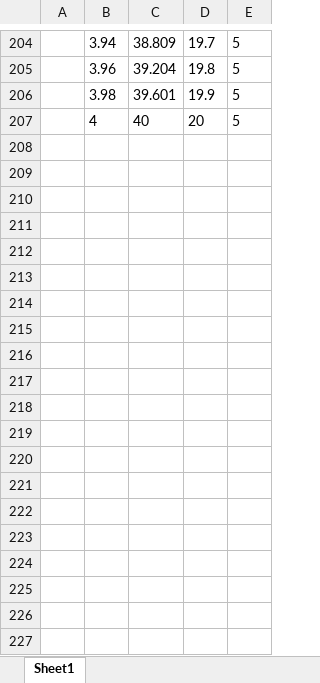
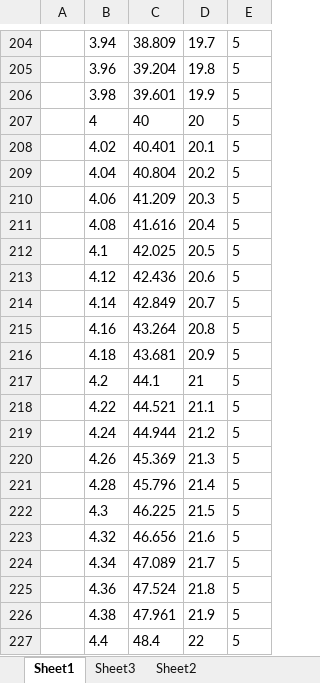
Before and after one commit to 5954-7032-FTC/2023CompetitionCode, an Excel workbook: Calculators/MotionProfileCalc.xlsx, sheet Sheet1, drawn as a sheet; only a part is shown, gaps mark what is left out; values as stored, in another font and other column widths than the file's, no borders; charts and pictures not drawn; the diff covers the shown part only; the diff names each change by its address in the sheet, - before the commit and + after, or states it on an @@ line.

Commit message:
further work of motion profiling.

```diff
--- a/Calculators/MotionProfileCalc.xlsx (sheet Sheet1)
+++ b/Calculators/MotionProfileCalc.xlsx (sheet Sheet1)
+sheet tab: Sheet3
+sheet tab: Sheet2
+row 208:  | 4.02 | 40.401 | 20.1 | 5
+row 209:  | 4.04 | 40.804 | 20.2 | 5
+row 210:  | 4.06 | 41.209 | 20.3 | 5
+row 211:  | 4.08 | 41.616 | 20.4 | 5
+row 212:  | 4.1 | 42.025 | 20.5 | 5
+row 213:  | 4.12 | 42.436 | 20.6 | 5
+row 214:  | 4.14 | 42.849 | 20.7 | 5
+row 215:  | 4.16 | 43.264 | 20.8 | 5
+row 216:  | 4.18 | 43.681 | 20.9 | 5
+row 217:  | 4.2 | 44.1 | 21 | 5
+row 218:  | 4.22 | 44.521 | 21.1 | 5
+row 219:  | 4.24 | 44.944 | 21.2 | 5
+row 220:  | 4.26 | 45.369 | 21.3 | 5
+row 221:  | 4.28 | 45.796 | 21.4 | 5
+row 222:  | 4.3 | 46.225 | 21.5 | 5
+row 223:  | 4.32 | 46.656 | 21.6 | 5
+row 224:  | 4.34 | 47.089 | 21.7 | 5
+row 225:  | 4.36 | 47.524 | 21.8 | 5
+row 226:  | 4.38 | 47.961 | 21.9 | 5
+row 227:  | 4.4 | 48.4 | 22 | 5
```
Also changed, not shown: 280 added rows and 2 edited cells elsewhere in this sheet, formulas that keep their value, charts or pictures, 2 other files.
